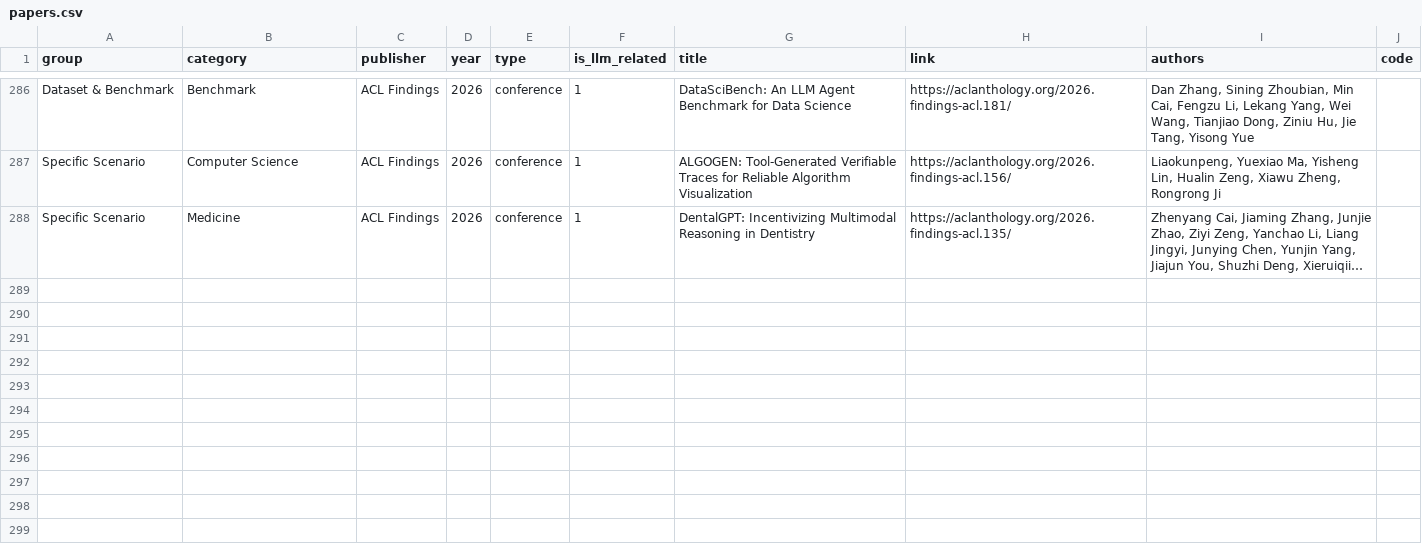
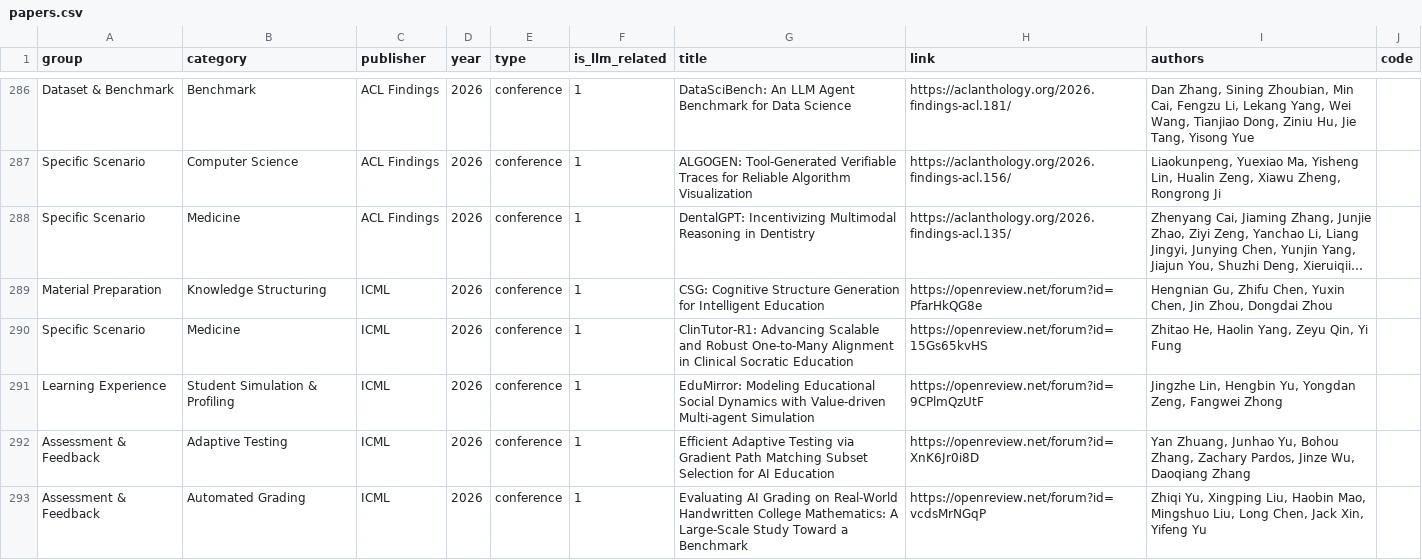
Before and after one commit to GeminiLight/awesome-ai-llm4education, a CSV file: data/papers.csv, drawn as a sheet; only a part is shown, gaps mark what is left out; long unchanged cells end in …; the diff covers the shown part only; the diff names each change by its address in the sheet, - before the commit and + after, or states it on an @@ line.

Commit message:
Add ICML 2026 education-related papers

```diff
--- a/data/papers.csv
+++ b/data/papers.csv
+row 289: Material Preparation | Knowledge Structuring | ICML | 2026 | conference | 1 | CSG: Cognitive Structure Generation for Intelligent Education | https://openreview.net/forum?id=PfarHkQG8e | Hengnian Gu, Zhifu Chen, Yuxin Chen, Jin Zhou, Dongdai Zhou
+row 290: Specific Scenario | Medicine | ICML | 2026 | conference | 1 | ClinTutor-R1: Advancing Scalable and Robust One-to-Many Alignment in Clinical Socratic Education | https://openreview.net/forum?id=15Gs65kvHS | Zhitao He, Haolin Yang, Zeyu Qin, Yi Fung
+row 291: Learning Experience | Student Simulation & Profiling | ICML | 2026 | conference | 1 | EduMirror: Modeling Educational Social Dynamics with Value-driven Multi-agent Simulation | https://openreview.net/forum?id=9CPlmQzUtF | Jingzhe Lin, Hengbin Yu, Yongdan Zeng, Fangwei Zhong
+row 292: Assessment & Feedback | Adaptive Testing | ICML | 2026 | conference | 1 | Efficient Adaptive Testing via Gradient Path Matching Subset Selection for AI Education | https://openreview.net/forum?id=XnK6Jr0i8D | Yan Zhuang, Junhao Yu, Bohou Zhang, Zachary Pardos, Jinze Wu, Daoqiang Zhang
+row 293: Assessment & Feedback | Automated Grading | ICML | 2026 | conference | 1 | Evaluating AI Grading on Real-World Handwritten College Mathematics: A Large-Scale Study Toward a Benchmark | https://openreview.net/forum?id=vcdsMrNGqP | Zhiqi Yu, Xingping Liu, Haobin Mao, Mingshuo Liu, Long Chen, Jack Xin, Yifeng Yu
```
Also changed, not shown: 4 added rows elsewhere in this file, 2 other files.
